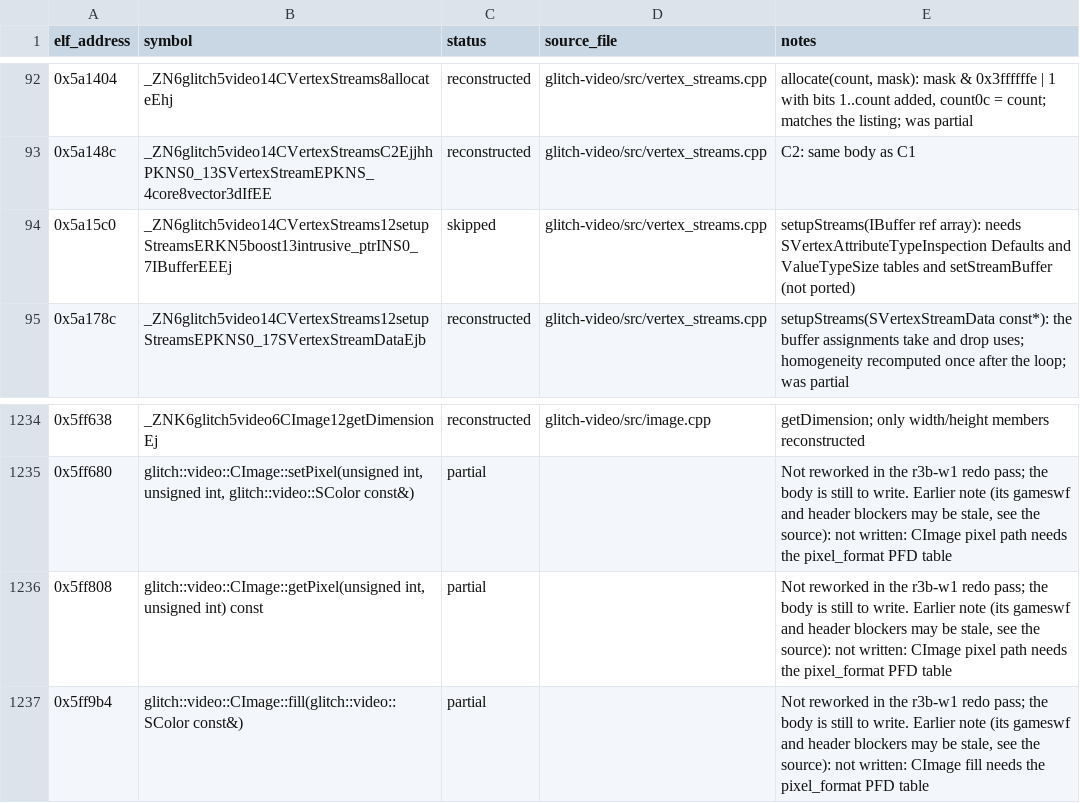
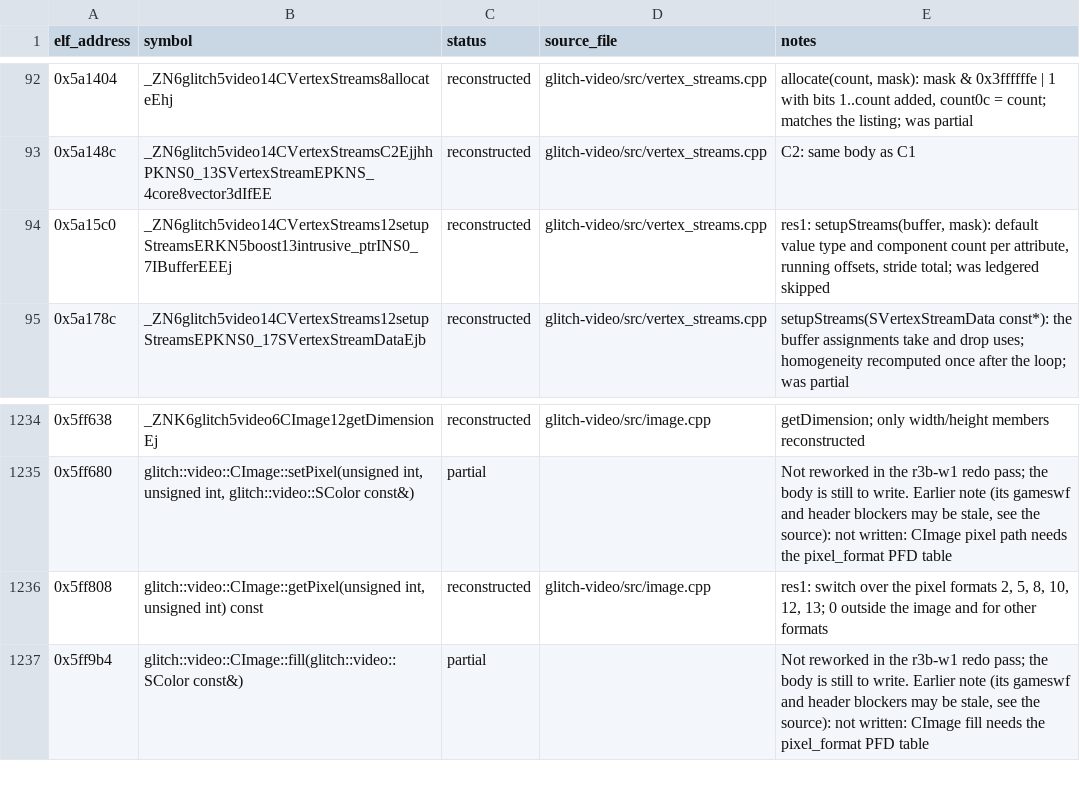
Before and after one commit to Noamcelermajer/DH_sc, a CSV file: port/decomp-reconstruction/glitch-video/ledger.csv, drawn as a sheet; only a part is shown, gaps mark what is left out.

```diff
--- a/port/decomp-reconstruction/glitch-video/ledger.csv
+++ b/port/decomp-reconstruction/glitch-video/ledger.csv
@@ -93,3 +93,3 @@ elf_address,symbol,status,source_file,notes
 0x5a148c,_ZN6glitch5video14CVertexStreamsC2EjjhhPKNS0_13SVertexStreamEPKNS_4core8vector3dIfEE,reconstructed,glitch-video/src/vertex_streams.cpp,C2: same body as C1
-0x5a15c0,_ZN6glitch5video14CVertexStreams12setupStreamsERKN5boost13intrusive_ptrINS0_7IBufferEEEj,skipped,glitch-video/src/vertex_streams.cpp,setupStreams(IBuffer ref array): needs SVertexAttributeTypeInspection Defaults and ValueTypeSize tables and setStreamBuffer (not ported)
+0x5a15c0,_ZN6glitch5video14CVertexStreams12setupStreamsERKN5boost13intrusive_ptrINS0_7IBufferEEEj,reconstructed,glitch-video/src/vertex_streams.cpp,"res1: setupStreams(buffer, mask): default value type and component count per attribute, running offsets, stride total; was ledgered skipped"
 0x5a178c,_ZN6glitch5video14CVertexStreams12setupStreamsEPKNS0_17SVertexStreamDataEjb,reconstructed,glitch-video/src/vertex_streams.cpp,setupStreams(SVertexStreamData const*): the buffer assignments take and drop uses; homogeneity recomputed once after the loop; was partial
@@ -1235,3 +1235,3 @@ elf_address,symbol,status,source_file,notes
 0x5ff680,"glitch::video::CImage::setPixel(unsigned int, unsigned int, glitch::video::SColor const&)",partial,,"Not reworked in the r3b-w1 redo pass; the body is still to write. Earlier note (its gameswf and header blockers may be stale, see the source): not written: CImage pixel path needs the pixel_format PFD table"
-0x5ff808,"glitch::video::CImage::getPixel(unsigned int, unsigned int) const",partial,,"Not reworked in the r3b-w1 redo pass; the body is still to write. Earlier note (its gameswf and header blockers may be stale, see the source): not written: CImage pixel path needs the pixel_format PFD table"
+0x5ff808,"glitch::video::CImage::getPixel(unsigned int, unsigned int) const",reconstructed,glitch-video/src/image.cpp,"res1: switch over the pixel formats 2, 5, 8, 10, 12, 13; 0 outside the image and for other formats"
 0x5ff9b4,glitch::video::CImage::fill(glitch::video::SColor const&),partial,,"Not reworked in the r3b-w1 redo pass; the body is still to write. Earlier note (its gameswf and header blockers may be stale, see the source): not written: CImage fill needs the pixel_format PFD table"
```
Also changed, not shown: 26 other files.
